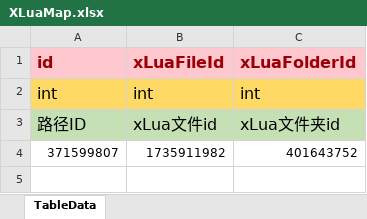
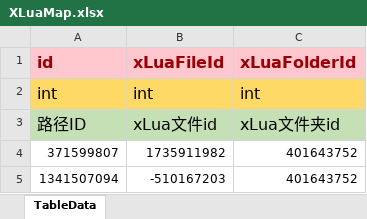
Before and after one commit to LunaticToy47/StrayFogUnity3d, an Excel workbook: Assets/Game/Editor/XLS_Config/XLuaMap.xlsx, sheet TableData, drawn as a sheet; values as stored, in another font and other column widths than the file's, no borders; conditional formats not drawn; the diff names each change by its address in the sheet, - before the commit and + after, or states it on an @@ line.

```diff
--- a/Assets/Game/Editor/XLS_Config/XLuaMap.xlsx (sheet TableData)
+++ b/Assets/Game/Editor/XLS_Config/XLuaMap.xlsx (sheet TableData)
+row 5: 1341507094 | -510167203 | 401643752
```
Also changed, not shown: 6 other files.
